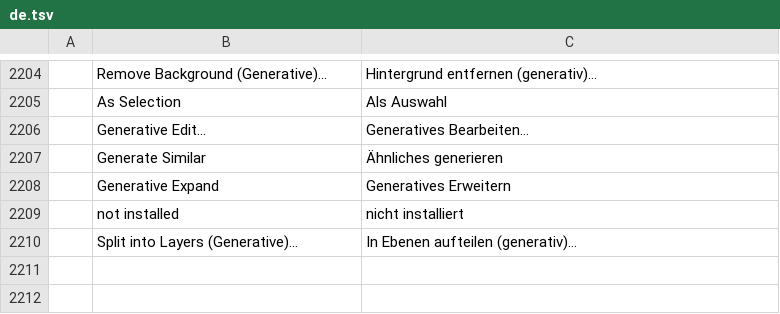
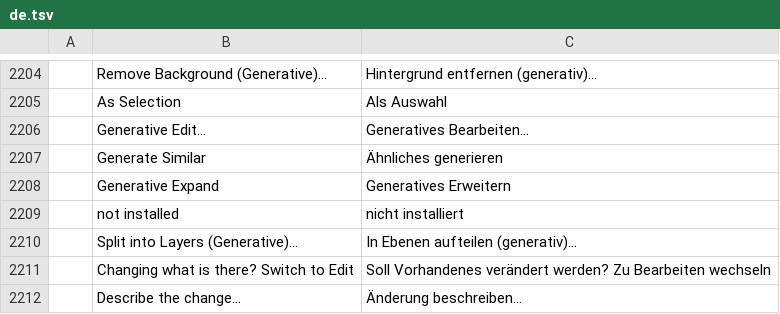
Before and after one commit to CodyChuGit/comfy-photocraft, a TSV file: crates/ui-egui/src/i18n/de.tsv, drawn as a sheet; only a part is shown, gaps mark what is left out.

```diff
--- a/crates/ui-egui/src/i18n/de.tsv
+++ b/crates/ui-egui/src/i18n/de.tsv
@@ -2210 +2210,3 @@
 	Split into Layers (Generative)…	In Ebenen aufteilen (generativ)…
+	Changing what is there? Switch to Edit	Soll Vorhandenes verändert werden? Zu Bearbeiten wechseln
+	Describe the change…	Änderung beschreiben…
```
Also changed, not shown: crates/ui-egui/src/i18n/ja.tsv, crates/ui-egui/src/i18n/ko.tsv, 18 other files.
